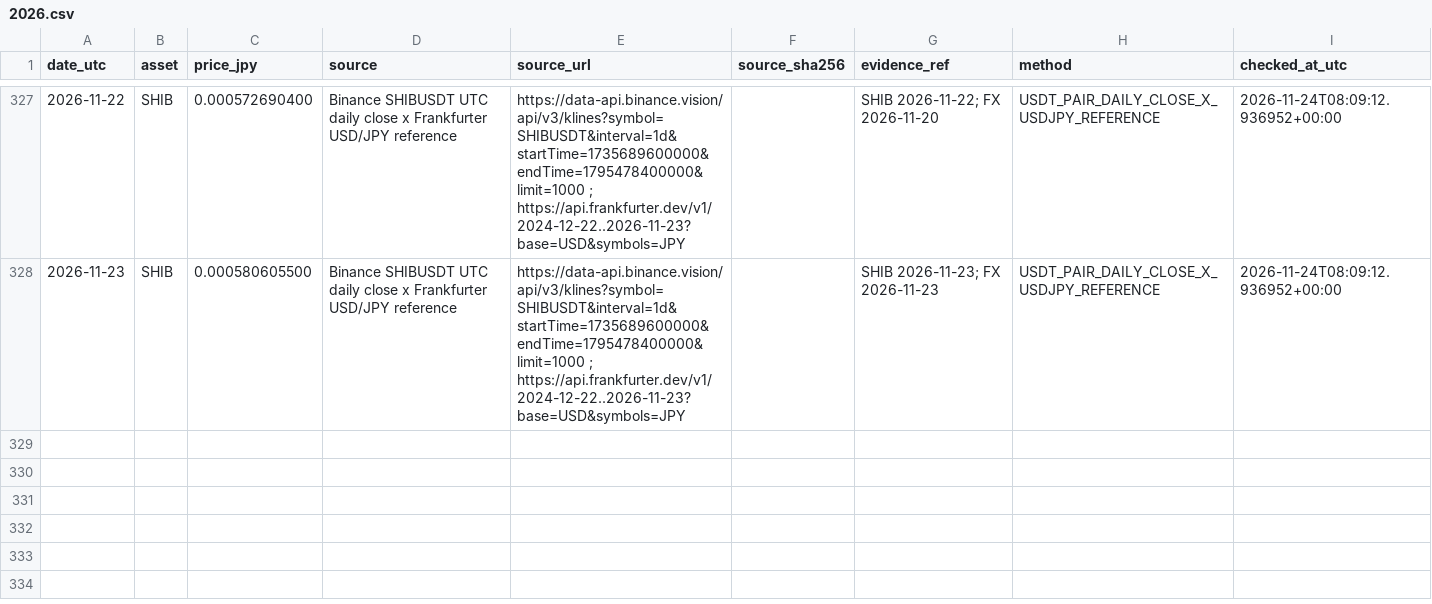
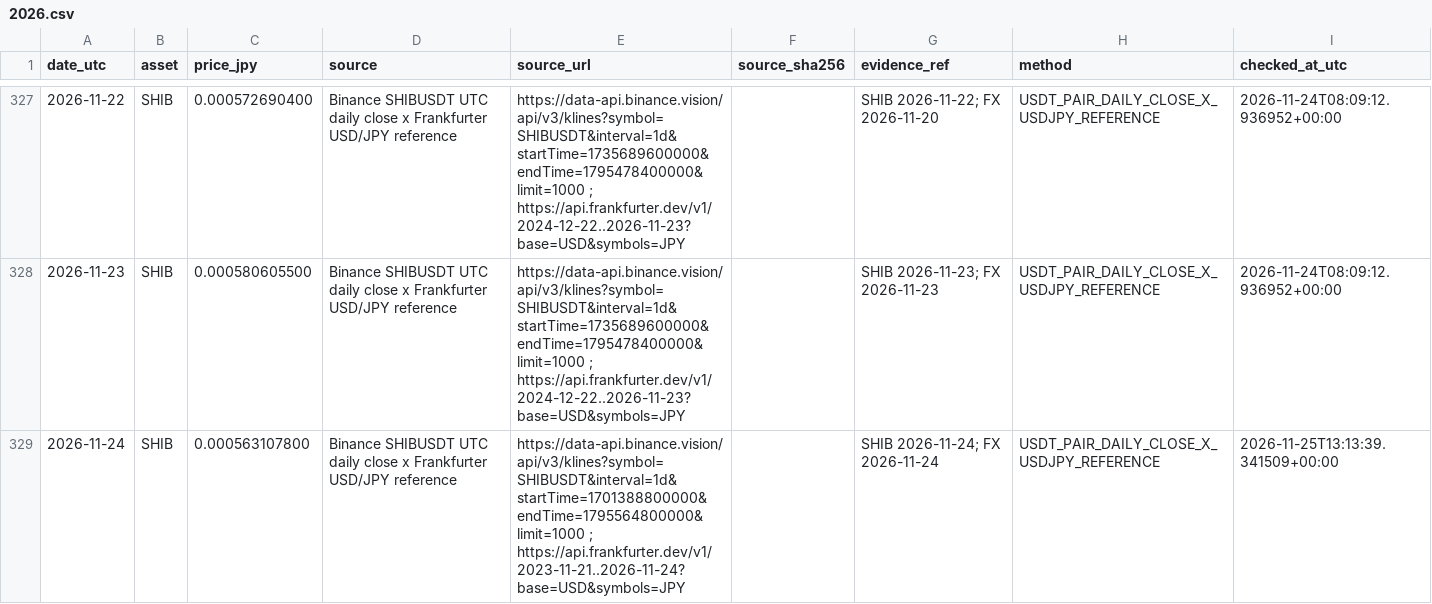
Before and after one commit to guruguruhyena-hue/evidence-tracer, a CSV file: prices/SHIB/2026.csv, drawn as a sheet; only a part is shown, gaps mark what is left out.

```diff
--- a/prices/SHIB/2026.csv
+++ b/prices/SHIB/2026.csv
@@ -328 +328,2 @@ date_utc,asset,price_jpy,source,source_url,source_sha256,evidence_ref,method,che
 2026-11-23,SHIB,0.000580605500,Binance SHIBUSDT UTC daily close x Frankfurter USD/JPY reference,https://data-api.binance.vision/api/v3/klines?symbol=SHIBUSDT&interval=1d&startTime=1735689600000&endTime=1795478400000&limit=1000 ; https://api.frankfurter.dev/v1/2024-12-22..2026-11-23?base=USD&symbols=JPY,,SHIB 2026-11-23; FX 2026-11-23,USDT_PAIR_DAILY_CLOSE_X_USDJPY_REFERENCE,2026-11-24T08:09:12.936952+00:00
+2026-11-24,SHIB,0.000563107800,Binance SHIBUSDT UTC daily close x Frankfurter USD/JPY reference,https://data-api.binance.vision/api/v3/klines?symbol=SHIBUSDT&interval=1d&startTime=1701388800000&endTime=1795564800000&limit=1000 ; https://api.frankfurter.dev/v1/2023-11-21..2026-11-24?base=USD&symbols=JPY,,SHIB 2026-11-24; FX 2026-11-24,USDT_PAIR_DAILY_CLOSE_X_USDJPY_REFERENCE,2026-11-25T13:13:39.341509+00:00
```
Also changed, not shown: prices/BTC/2026.csv, prices/ETH/2026.csv, 14 other files.
